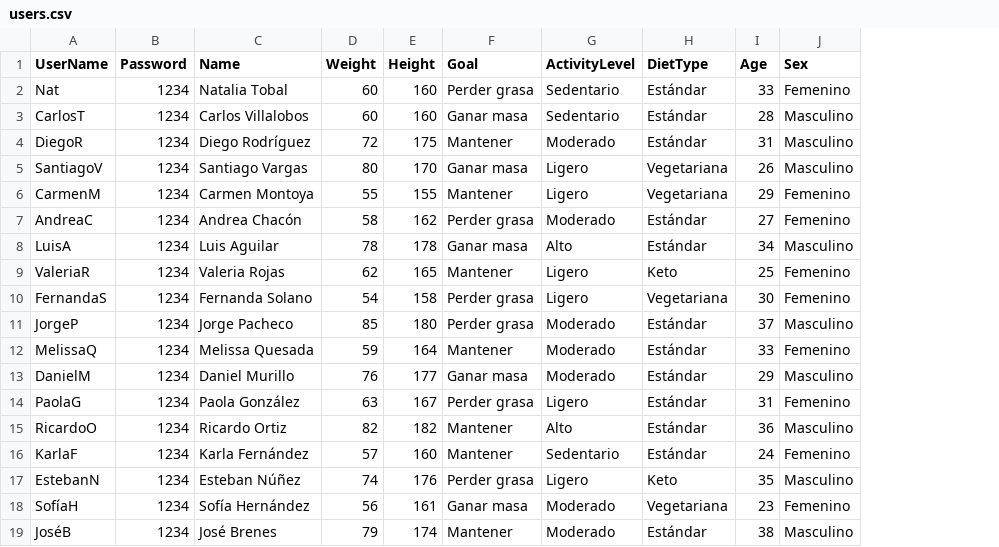
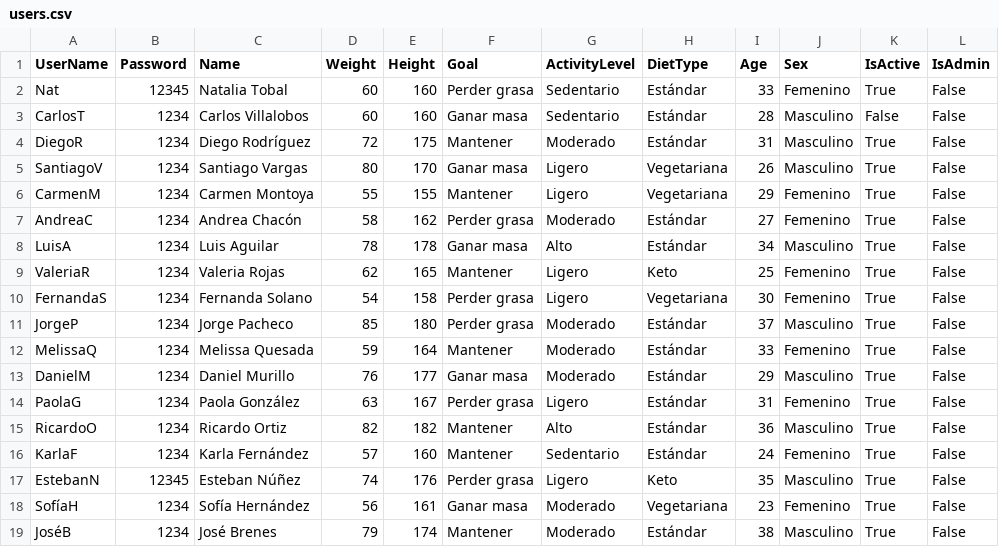
Before and after one commit to Nat-92CR/ProyectoVitta, a CSV file: data/users.csv, drawn as a sheet; only a part is shown; the diff names each change by its address in the sheet, - before the commit and + after, or states it on an @@ line.

Commit message:
feat: finalize admin statistics, user management, tests, and data updates

```diff
--- a/data/users.csv
+++ b/data/users.csv
+column K (IsActive), rows 2-19: True | False | True | True | True | True | True | True | True | True | True | True | True | True | True | True | True | True
+column L (IsAdmin), rows 2-19: all False
-B2 (Password): 1234
+B2 (Password): 12345
-B17 (Password): 1234
+B17 (Password): 12345
```
Also changed, not shown: data/foods.csv, 30 other files.
